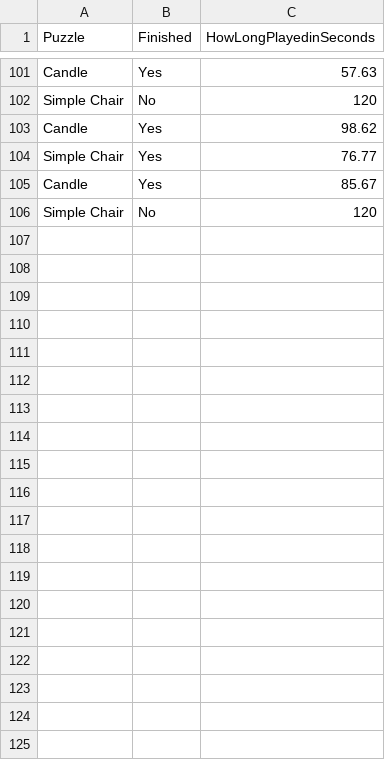
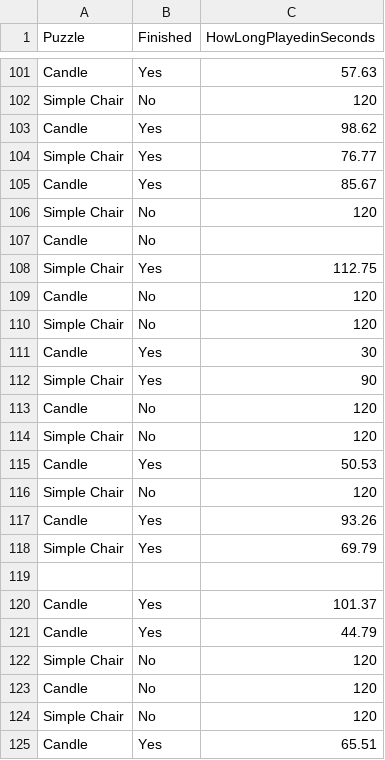
Before and after one commit to nazzstat/Apprenticeship, a CSV file: Shapesplosion.csv, drawn as a sheet; only a part is shown, gaps mark what is left out; the diff covers the shown part only.

Commit message:
Add files via upload

```diff
--- a/Shapesplosion.csv
+++ b/Shapesplosion.csv
@@ -106 +106,20 @@ Candle,Yes,85.67
 Simple Chair,No,120
+Candle,No,
+Simple Chair,Yes,112.75
+Candle,No,120
+Simple Chair,No,120
+Candle,Yes,30
+Simple Chair,Yes,90
+Candle,No,120
+Simple Chair,No,120
+Candle,Yes,50.53
+Simple Chair,No,120
+Candle,Yes,93.26
+Simple Chair,Yes,69.79
+,,
+Candle,Yes,101.37
+Candle,Yes,44.79
+Simple Chair,No,120
+Candle,No,120
+Simple Chair,No,120
+Candle,Yes,65.51
```
Also changed, not shown: 12 added rows and 21 edited cells elsewhere in this file.
